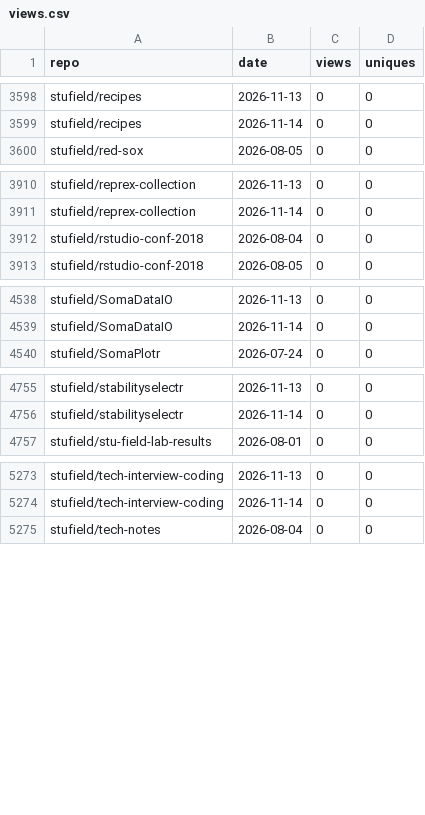
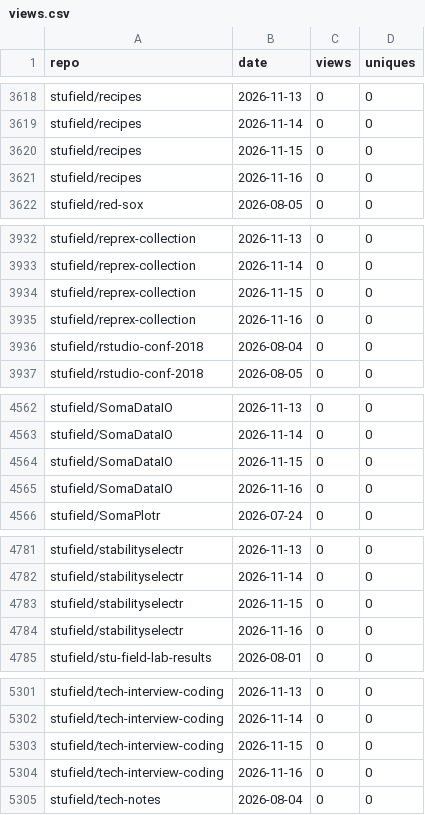
Before and after one commit to stufield/repo-views, a CSV file: data/views.csv, drawn as a sheet; only a part is shown, gaps mark what is left out; the diff covers the shown part only; the diff names each change by its address in the sheet, - before the commit and + after, or states it on an @@ line.

```diff
--- a/data/views.csv
+++ b/data/views.csv
+row 3620: stufield/recipes | 2026-11-15 | 0 | 0
+row 3621: stufield/recipes | 2026-11-16 | 0 | 0
+row 3934: stufield/reprex-collection | 2026-11-15 | 0 | 0
+row 3935: stufield/reprex-collection | 2026-11-16 | 0 | 0
+row 4564: stufield/SomaDataIO | 2026-11-15 | 0 | 0
+row 4565: stufield/SomaDataIO | 2026-11-16 | 0 | 0
+row 4783: stufield/stabilityselectr | 2026-11-15 | 0 | 0
+row 4784: stufield/stabilityselectr | 2026-11-16 | 0 | 0
+row 5303: stufield/tech-interview-coding | 2026-11-15 | 0 | 0
+row 5304: stufield/tech-interview-coding | 2026-11-16 | 0 | 0
```
Also changed, not shown: 22 added rows elsewhere in this file.
